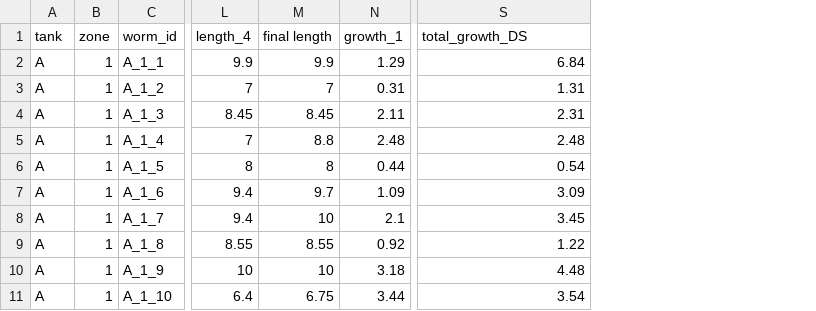
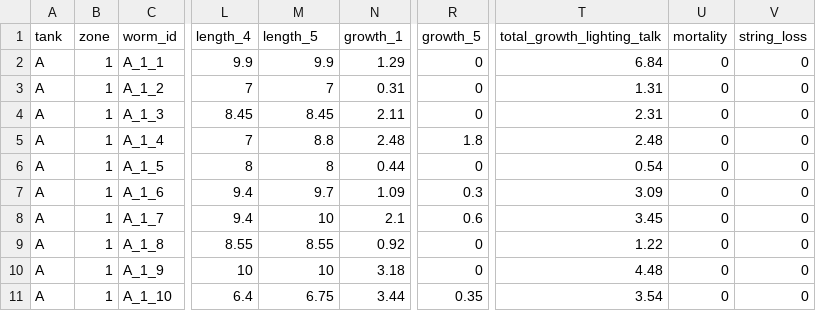
Before and after one commit to gabriellelanguedoc/BMSC_directedstudies_Evancouveri, a CSV file: tube-growth.csv, drawn as a sheet; only a part is shown, gaps mark what is left out; addresses are those after the commit; the diff names each change by its address in the sheet, - before the commit and + after, or states it on an @@ line.

```diff
--- a/tube-growth.csv
+++ b/tube-growth.csv
+column R (growth_5), rows 2-11: 0 | 0 | 0 | 1.8 | 0 | 0.3 | 0.6 | 0 | 0 | 0.35
+column U (mortality), rows 2-11: all 0
+column V (string_loss), rows 2-11: all 0
-M1: final length
+M1: length_5
-T1: total_growth_DS
+T1: total_growth_lighting_talk
```
Also changed, not shown: 3 other files.
